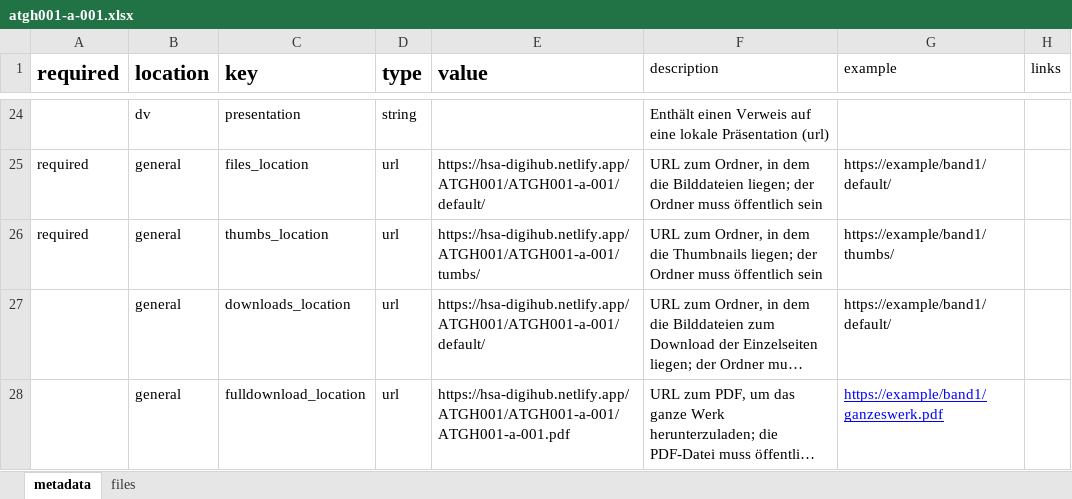
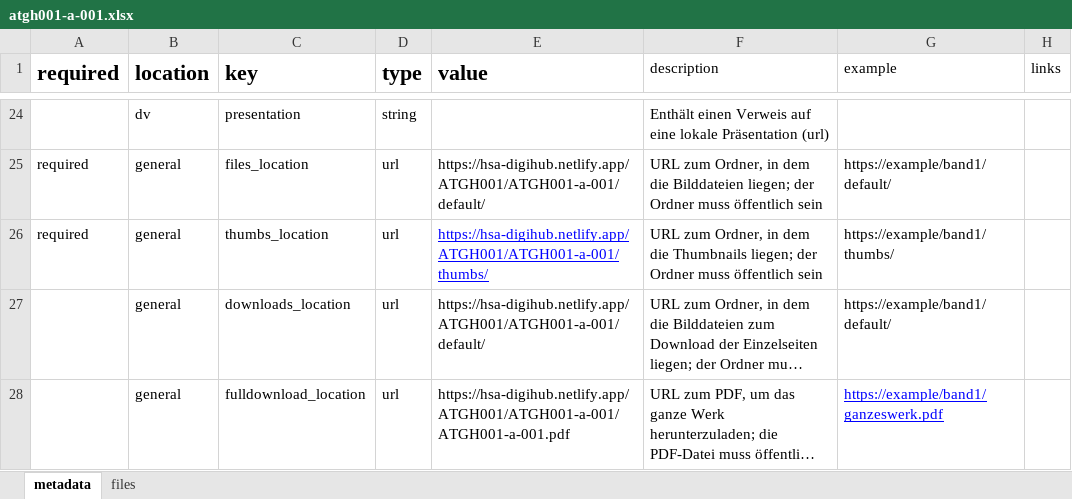
Before and after one commit to Handschriftenarchiv/Digitalisierungen, an Excel workbook: ATGH001/ATGH001-a-001/atgh001-a-001.xlsx, sheet metadata, drawn as a sheet; only a part is shown, gaps mark what is left out; long unchanged cells end in …; values as stored, in another font and other column widths than the file's, no borders; the diff names each change by its address in the sheet, - before the commit and + after, or states it on an @@ line.

```diff
--- a/ATGH001/ATGH001-a-001/atgh001-a-001.xlsx (sheet metadata)
+++ b/ATGH001/ATGH001-a-001/atgh001-a-001.xlsx (sheet metadata)
-E26 (value): https://hsa-digihub.netlify.app/ATGH001/ATGH001-a-001/tumbs/
+E26 (value): https://hsa-digihub.netlify.app/ATGH001/ATGH001-a-001/thumbs/
@@ E26 underline: off → on, text colour: black → #0000FF @@
```
Also changed, not shown: 2 other files.
